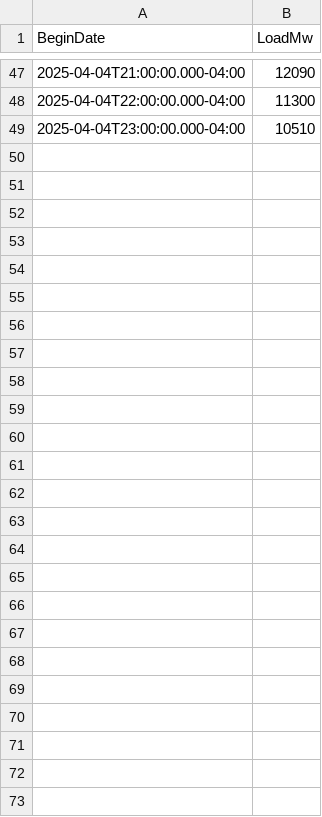
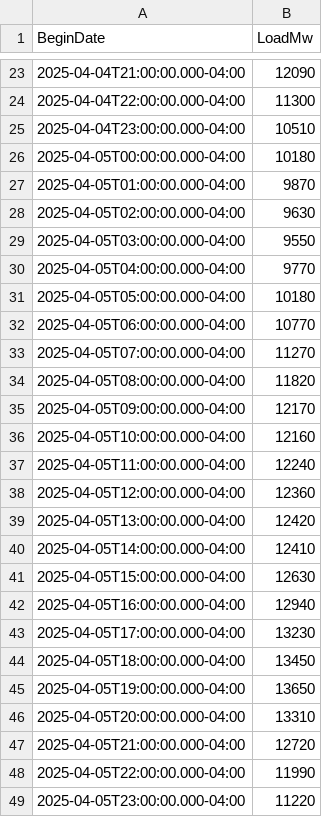
Before and after one commit to MatGBU/Senior-project, a CSV file: hourly_load_forecast.csv, drawn as a sheet; only a part is shown, gaps mark what is left out; the diff covers the shown part only.

```diff
--- a/hourly_load_forecast.csv
+++ b/hourly_load_forecast.csv
@@ -49 +25,25 @@ BeginDate,LoadMw
 2025-04-04T23:00:00.000-04:00,10510
+2025-04-05T00:00:00.000-04:00,10180
+2025-04-05T01:00:00.000-04:00,9870
+2025-04-05T02:00:00.000-04:00,9630
+2025-04-05T03:00:00.000-04:00,9550
+2025-04-05T04:00:00.000-04:00,9770
+2025-04-05T05:00:00.000-04:00,10180
+2025-04-05T06:00:00.000-04:00,10770
+2025-04-05T07:00:00.000-04:00,11270
+2025-04-05T08:00:00.000-04:00,11820
+2025-04-05T09:00:00.000-04:00,12170
+2025-04-05T10:00:00.000-04:00,12160
+2025-04-05T11:00:00.000-04:00,12240
+2025-04-05T12:00:00.000-04:00,12360
+2025-04-05T13:00:00.000-04:00,12420
+2025-04-05T14:00:00.000-04:00,12410
+2025-04-05T15:00:00.000-04:00,12630
+2025-04-05T16:00:00.000-04:00,12940
+2025-04-05T17:00:00.000-04:00,13230
+2025-04-05T18:00:00.000-04:00,13450
+2025-04-05T19:00:00.000-04:00,13650
+2025-04-05T20:00:00.000-04:00,13310
+2025-04-05T21:00:00.000-04:00,12720
+2025-04-05T22:00:00.000-04:00,11990
+2025-04-05T23:00:00.000-04:00,11220
```
Also changed, not shown: 24 removed rows elsewhere in this file, testing.csv, weather_forecast_test.csv, 16 other files.
